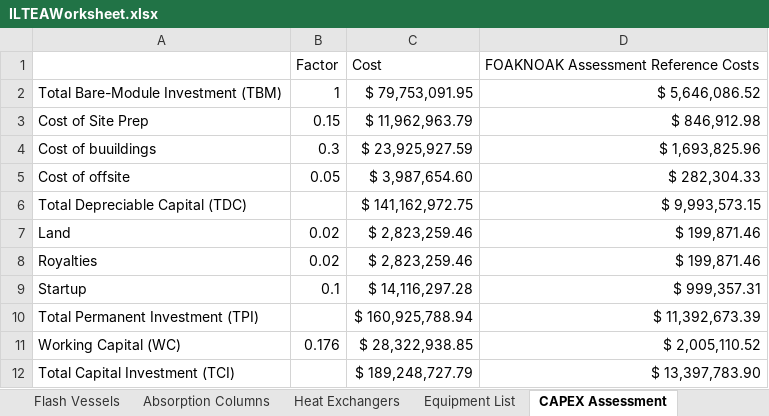
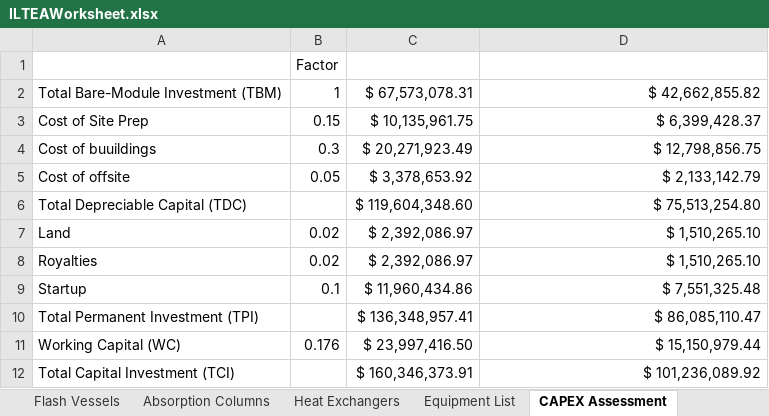
Before and after one commit to abjean-ISU/BulkGastoAtomizedLiquidForDAC_2026, an Excel workbook: TEA Files/ILTEAWorksheet.xlsx, sheet CAPEX Assessment, drawn as a sheet; values as stored, in another font and other column widths than the file's, no borders; removed rows and columns are numbered as before the commit, all else as after; the diff names each change by its address in the sheet, - before the commit and + after, or states it on an @@ line.

```diff
--- a/TEA Files/ILTEAWorksheet.xlsx (sheet CAPEX Assessment)
+++ b/TEA Files/ILTEAWorksheet.xlsx (sheet CAPEX Assessment)
-row 1:  | Factor | Cost | FOAKNOAK Assessment Reference Costs
+row 1:  | Factor
-C2: $ 79,753,091.95
+C2: $ 67,573,078.31
-D2: $ 5,646,086.52
+D2: $ 42,662,855.82
-C3: $ 11,962,963.79
+C3: $ 10,135,961.75
-D3: $ 846,912.98
+D3: $ 6,399,428.37
-C4: $ 23,925,927.59
+C4: $ 20,271,923.49
-D4: $ 1,693,825.96
+D4: $ 12,798,856.75
-C5: $ 3,987,654.60
+C5: $ 3,378,653.92
-D5: $ 282,304.33
+D5: $ 2,133,142.79
-C6: $ 141,162,972.75
+C6: $ 119,604,348.60
-D6: $ 9,993,573.15
+D6: $ 75,513,254.80
-C7:C8: $ 2,823,259.46
+C7:C8: $ 2,392,086.97
-D7:D8: $ 199,871.46
+D7:D8: $ 1,510,265.10
-C9: $ 14,116,297.28
+C9: $ 11,960,434.86
-D9: $ 999,357.31
+D9: $ 7,551,325.48
-C10: $ 160,925,788.94
+C10: $ 136,348,957.41
-D10: $ 11,392,673.39
+D10: $ 86,085,110.47
-C11: $ 28,322,938.85
+C11: $ 23,997,416.50
-D11: $ 2,005,110.52
+D11: $ 15,150,979.44
-C12: $ 189,248,727.79
+C12: $ 160,346,373.91
-D12: $ 13,397,783.90
+D12: $ 101,236,089.92
```
Also changed, not shown: sheet Pumps, sheet Equipment List, sheet Heat Exchangers, sheet Flash Vessels, sheet Compressors, sheet Production Cost Sheet, 2 more sheets, formulas that keep their value, TEA Files/ILSobentLossCostSurfacePlot.xlsx, TEA Files/ILTornadoPlotValues.xlsx, 10 other files.
